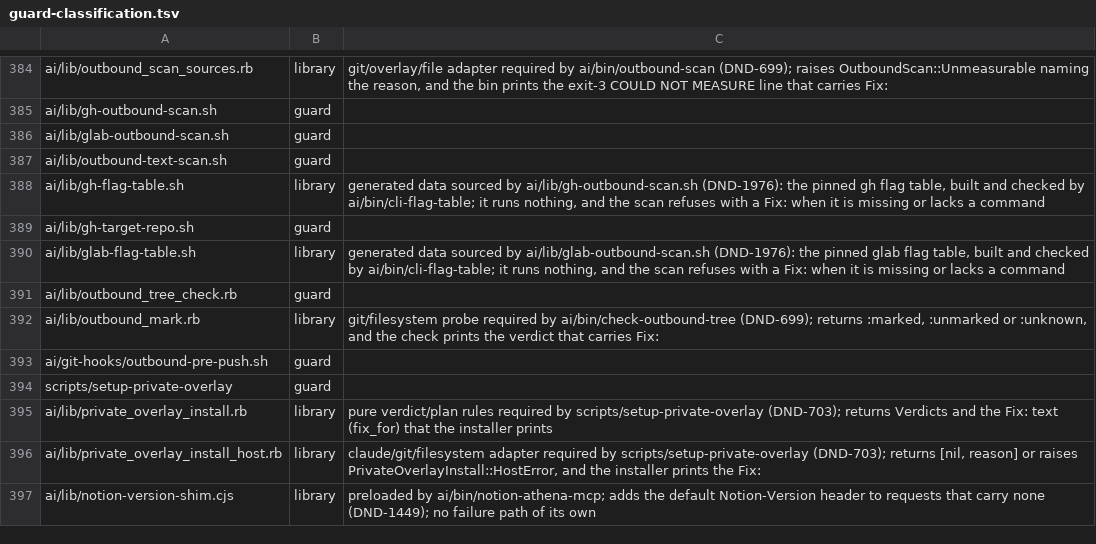
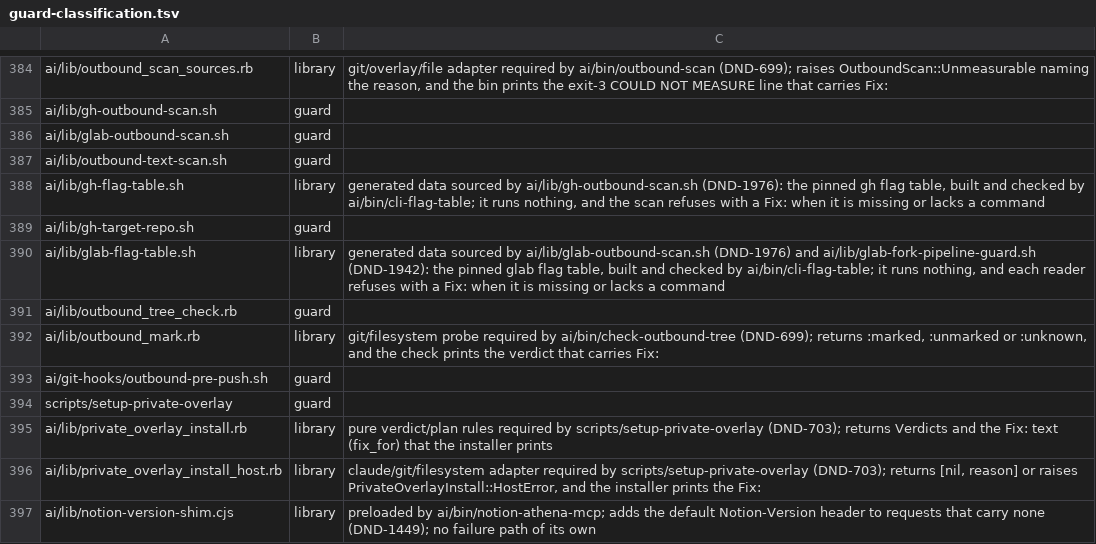
Before and after one commit to CJPoll/custom, a TSV file: ai/guard-classification.tsv, drawn as a sheet; only a part is shown, gaps mark what is left out.

```diff
--- a/ai/guard-classification.tsv
+++ b/ai/guard-classification.tsv
@@ -389,3 +389,3 @@ ai/lib/gh-flag-table.sh	library	generated data sourced by ai/lib/gh-outbound-sca
 ai/lib/gh-target-repo.sh	guard
-ai/lib/glab-flag-table.sh	library	generated data sourced by ai/lib/glab-outbound-scan.sh (DND-1976): the pinned glab flag table, built and checked by ai/bin/cli-flag-table; it runs nothing, and the scan refuses with a Fix: when it is missing or lacks a command
+ai/lib/glab-flag-table.sh	library	generated data sourced by ai/lib/glab-outbound-scan.sh (DND-1976) and ai/lib/glab-fork-pipeline-guard.sh (DND-1942): the pinned glab flag table, built and checked by ai/bin/cli-flag-table; it runs nothing, and each reader refuses with a Fix: when it is missing or lacks a command
 ai/lib/outbound_tree_check.rb	guard
```
Also changed, not shown: 4 other files.
